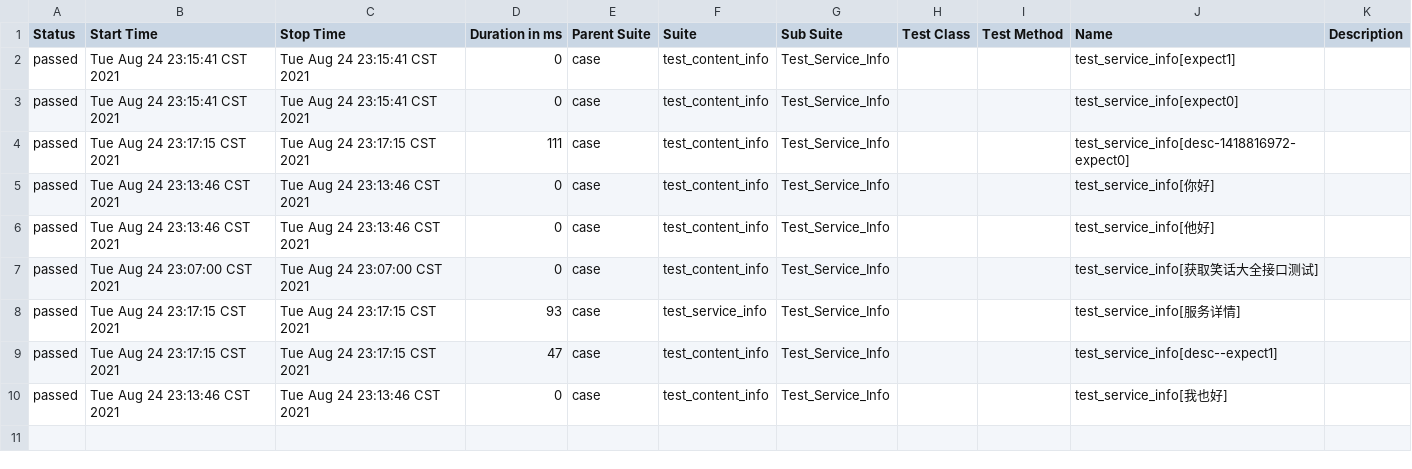
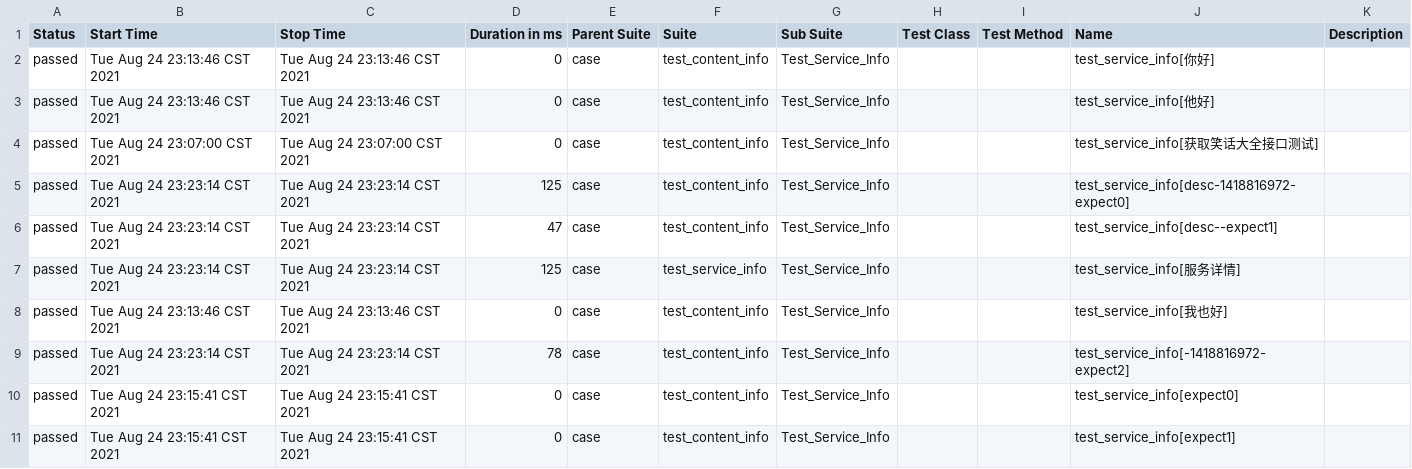
Before and after one commit to weimeipeng/PytestAutoRequest, a CSV file: report/html/data/suites.csv, drawn as a sheet.

```diff
--- a/report/html/data/suites.csv
+++ b/report/html/data/suites.csv
@@ -1,5 +1,2 @@
 "Status","Start Time","Stop Time","Duration in ms","Parent Suite","Suite","Sub Suite","Test Class","Test Method","Name","Description"
-"passed","Tue Aug 24 23:15:41 CST 2021","Tue Aug 24 23:15:41 CST 2021","0","case","test_content_info","Test_Service_Info","","","test_service_info[expect1]",""
-"passed","Tue Aug 24 23:15:41 CST 2021","Tue Aug 24 23:15:41 CST 2021","0","case","test_content_info","Test_Service_Info","","","test_service_info[expect0]",""
-"passed","Tue Aug 24 23:17:15 CST 2021","Tue Aug 24 23:17:15 CST 2021","111","case","test_content_info","Test_Service_Info","","","test_service_info[desc-1418816972-expect0]",""
 "passed","Tue Aug 24 23:13:46 CST 2021","Tue Aug 24 23:13:46 CST 2021","0","case","test_content_info","Test_Service_Info","","","test_service_info[你好]",""
@@ -7,4 +4,8 @@
 "passed","Tue Aug 24 23:07:00 CST 2021","Tue Aug 24 23:07:00 CST 2021","0","case","test_content_info","Test_Service_Info","","","test_service_info[获取笑话大全接口测试]",""
-"passed","Tue Aug 24 23:17:15 CST 2021","Tue Aug 24 23:17:15 CST 2021","93","case","test_service_info","Test_Service_Info","","","test_service_info[服务详情]",""
-"passed","Tue Aug 24 23:17:15 CST 2021","Tue Aug 24 23:17:15 CST 2021","47","case","test_content_info","Test_Service_Info","","","test_service_info[desc--expect1]",""
+"passed","Tue Aug 24 23:23:14 CST 2021","Tue Aug 24 23:23:14 CST 2021","125","case","test_content_info","Test_Service_Info","","","test_service_info[desc-1418816972-expect0]",""
+"passed","Tue Aug 24 23:23:14 CST 2021","Tue Aug 24 23:23:14 CST 2021","47","case","test_content_info","Test_Service_Info","","","test_service_info[desc--expect1]",""
+"passed","Tue Aug 24 23:23:14 CST 2021","Tue Aug 24 23:23:14 CST 2021","125","case","test_service_info","Test_Service_Info","","","test_service_info[服务详情]",""
 "passed","Tue Aug 24 23:13:46 CST 2021","Tue Aug 24 23:13:46 CST 2021","0","case","test_content_info","Test_Service_Info","","","test_service_info[我也好]",""
+"passed","Tue Aug 24 23:23:14 CST 2021","Tue Aug 24 23:23:14 CST 2021","78","case","test_content_info","Test_Service_Info","","","test_service_info[-1418816972-expect2]",""
+"passed","Tue Aug 24 23:15:41 CST 2021","Tue Aug 24 23:15:41 CST 2021","0","case","test_content_info","Test_Service_Info","","","test_service_info[expect0]",""
+"passed","Tue Aug 24 23:15:41 CST 2021","Tue Aug 24 23:15:41 CST 2021","0","case","test_content_info","Test_Service_Info","","","test_service_info[expect1]",""
```
Also changed, not shown: 22 other files.
